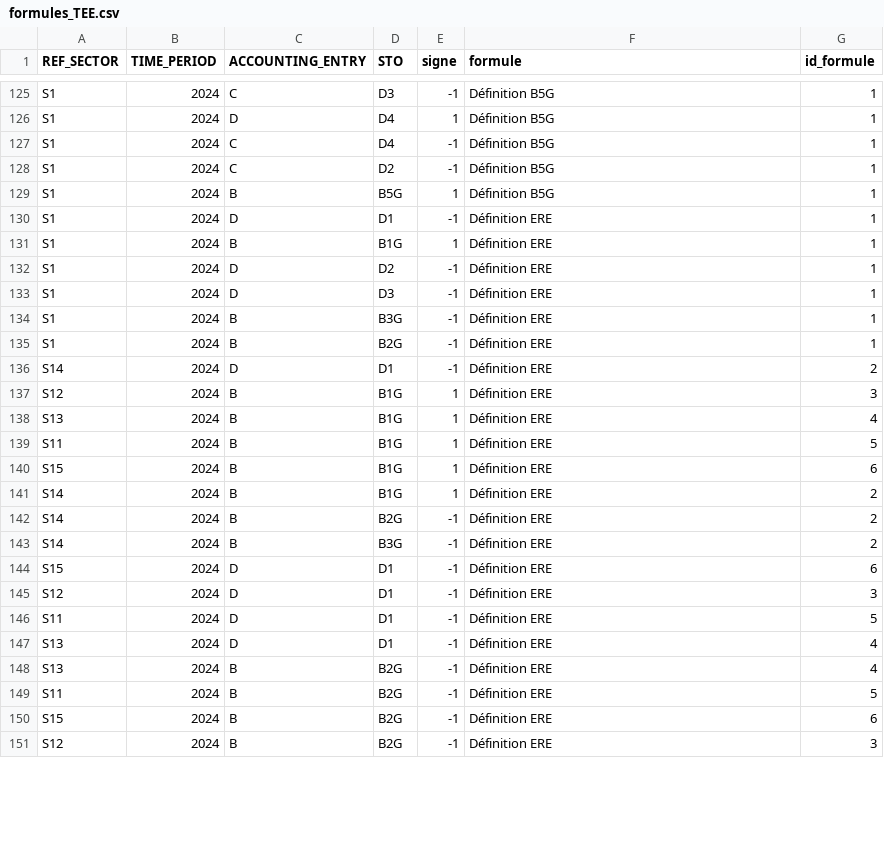
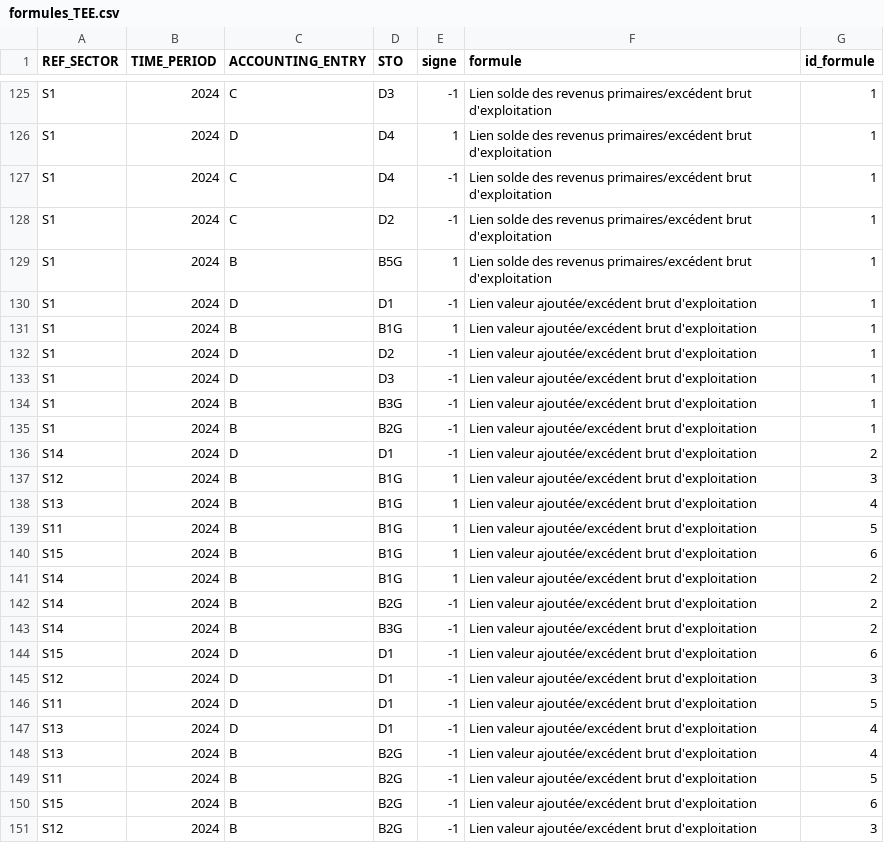
Before and after one commit to clerousset/visu_tee, a CSV file: data/formules_TEE.csv, drawn as a sheet; only a part is shown, gaps mark what is left out; the diff covers the shown part only.

Commit message:
Renomme deux intitulés de formule supplémentaires
"Définition ERE" -> "Lien valeur ajoutée/excédent brut d'exploitation",
"Définition B5G" -> "Lien solde des revenus primaires/excédent brut
d'exploitation". Répercuté dans R/genere_formule_TEE.r (source de
référence) et régénéré data/formules_TEE.csv + site/data/tee_graph.js.

```diff
--- a/data/formules_TEE.csv
+++ b/data/formules_TEE.csv
@@ -125,27 +125,27 @@
-"S1",2024,"C","D3",-1,"Définition B5G",1
-"S1",2024,"D","D4",1,"Définition B5G",1
-"S1",2024,"C","D4",-1,"Définition B5G",1
-"S1",2024,"C","D2",-1,"Définition B5G",1
-"S1",2024,"B","B5G",1,"Définition B5G",1
-"S1",2024,"D","D1",-1,"Définition ERE",1
-"S1",2024,"B","B1G",1,"Définition ERE",1
-"S1",2024,"D","D2",-1,"Définition ERE",1
-"S1",2024,"D","D3",-1,"Définition ERE",1
-"S1",2024,"B","B3G",-1,"Définition ERE",1
-"S1",2024,"B","B2G",-1,"Définition ERE",1
-"S14",2024,"D","D1",-1,"Définition ERE",2
-"S12",2024,"B","B1G",1,"Définition ERE",3
-"S13",2024,"B","B1G",1,"Définition ERE",4
-"S11",2024,"B","B1G",1,"Définition ERE",5
-"S15",2024,"B","B1G",1,"Définition ERE",6
-"S14",2024,"B","B1G",1,"Définition ERE",2
-"S14",2024,"B","B2G",-1,"Définition ERE",2
-"S14",2024,"B","B3G",-1,"Définition ERE",2
-"S15",2024,"D","D1",-1,"Définition ERE",6
-"S12",2024,"D","D1",-1,"Définition ERE",3
-"S11",2024,"D","D1",-1,"Définition ERE",5
-"S13",2024,"D","D1",-1,"Définition ERE",4
-"S13",2024,"B","B2G",-1,"Définition ERE",4
-"S11",2024,"B","B2G",-1,"Définition ERE",5
-"S15",2024,"B","B2G",-1,"Définition ERE",6
-"S12",2024,"B","B2G",-1,"Définition ERE",3
+"S1",2024,"C","D3",-1,"Lien solde des revenus primaires/excédent brut d'exploitation",1
+"S1",2024,"D","D4",1,"Lien solde des revenus primaires/excédent brut d'exploitation",1
+"S1",2024,"C","D4",-1,"Lien solde des revenus primaires/excédent brut d'exploitation",1
+"S1",2024,"C","D2",-1,"Lien solde des revenus primaires/excédent brut d'exploitation",1
+"S1",2024,"B","B5G",1,"Lien solde des revenus primaires/excédent brut d'exploitation",1
+"S1",2024,"D","D1",-1,"Lien valeur ajoutée/excédent brut d'exploitation",1
+"S1",2024,"B","B1G",1,"Lien valeur ajoutée/excédent brut d'exploitation",1
+"S1",2024,"D","D2",-1,"Lien valeur ajoutée/excédent brut d'exploitation",1
+"S1",2024,"D","D3",-1,"Lien valeur ajoutée/excédent brut d'exploitation",1
+"S1",2024,"B","B3G",-1,"Lien valeur ajoutée/excédent brut d'exploitation",1
+"S1",2024,"B","B2G",-1,"Lien valeur ajoutée/excédent brut d'exploitation",1
+"S14",2024,"D","D1",-1,"Lien valeur ajoutée/excédent brut d'exploitation",2
+"S12",2024,"B","B1G",1,"Lien valeur ajoutée/excédent brut d'exploitation",3
+"S13",2024,"B","B1G",1,"Lien valeur ajoutée/excédent brut d'exploitation",4
+"S11",2024,"B","B1G",1,"Lien valeur ajoutée/excédent brut d'exploitation",5
+"S15",2024,"B","B1G",1,"Lien valeur ajoutée/excédent brut d'exploitation",6
+"S14",2024,"B","B1G",1,"Lien valeur ajoutée/excédent brut d'exploitation",2
+"S14",2024,"B","B2G",-1,"Lien valeur ajoutée/excédent brut d'exploitation",2
+"S14",2024,"B","B3G",-1,"Lien valeur ajoutée/excédent brut d'exploitation",2
+"S15",2024,"D","D1",-1,"Lien valeur ajoutée/excédent brut d'exploitation",6
+"S12",2024,"D","D1",-1,"Lien valeur ajoutée/excédent brut d'exploitation",3
+"S11",2024,"D","D1",-1,"Lien valeur ajoutée/excédent brut d'exploitation",5
+"S13",2024,"D","D1",-1,"Lien valeur ajoutée/excédent brut d'exploitation",4
+"S13",2024,"B","B2G",-1,"Lien valeur ajoutée/excédent brut d'exploitation",4
+"S11",2024,"B","B2G",-1,"Lien valeur ajoutée/excédent brut d'exploitation",5
+"S15",2024,"B","B2G",-1,"Lien valeur ajoutée/excédent brut d'exploitation",6
+"S12",2024,"B","B2G",-1,"Lien valeur ajoutée/excédent brut d'exploitation",3
```
Also changed, not shown: 36 edited cells elsewhere in this file, 3 other files.
